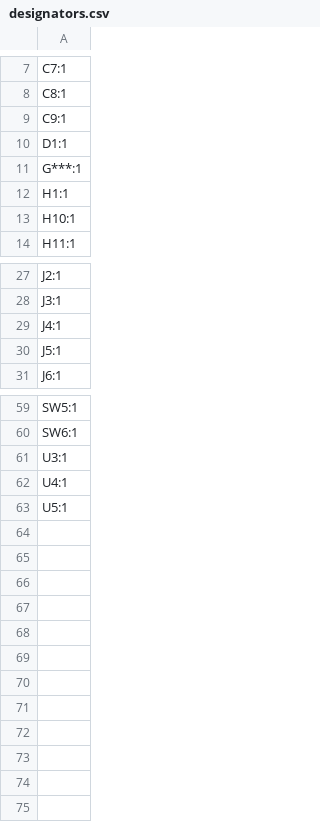
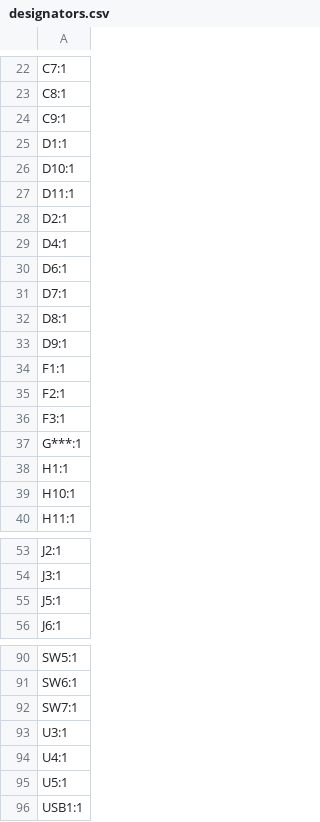
Before and after one commit to NukerDucker/mcu-synth, a CSV file: syth_mcu/production/designators.csv, drawn as a sheet; only a part is shown, gaps mark what is left out; removed rows and columns are numbered as before the commit, all else as after; the diff covers the shown part only; the diff names each change by its address in the sheet, - before the commit and + after, or states it on an @@ line.

```diff
--- a/syth_mcu/production/designators.csv
+++ b/syth_mcu/production/designators.csv
+row 26: D10:1
+row 27: D11:1
+row 28: D2:1
+row 29: D4:1
+row 30: D6:1
+row 31: D7:1
+row 32: D8:1
+row 33: D9:1
+row 34: F1:1
+row 35: F2:1
+row 36: F3:1
-row 29: J4:1
+row 92: SW7:1
+row 96: USB1:1
```
Also changed, not shown: 21 added rows elsewhere in this file, syth_mcu/production/bom.csv, syth_mcu/production/positions.csv, 9 other files.
